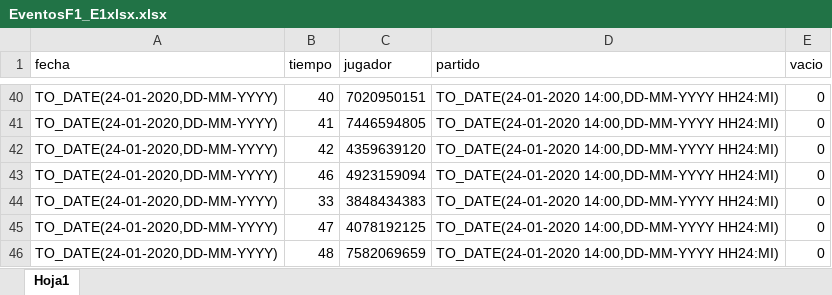
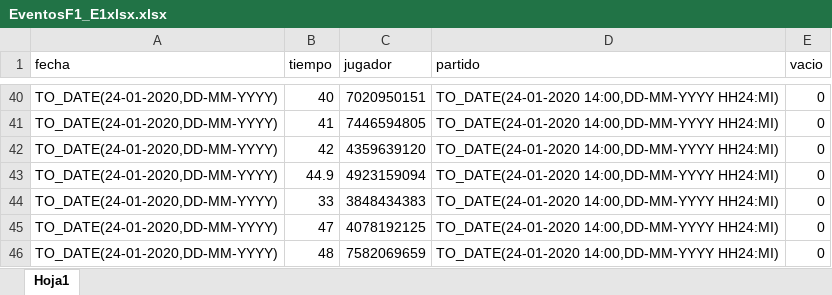
Before and after one commit to Ricardo-Olarte/MBDA, an Excel workbook: Proyecto/PobladaExcel/EventosF1_E1xlsx.xlsx, sheet Hoja1, drawn as a sheet; only a part is shown, gaps mark what is left out; values as stored, in another font and other column widths than the file's, no borders; the diff names each change by its address in the sheet, - before the commit and + after, or states it on an @@ line.

```diff
--- a/Proyecto/PobladaExcel/EventosF1_E1xlsx.xlsx (sheet Hoja1)
+++ b/Proyecto/PobladaExcel/EventosF1_E1xlsx.xlsx (sheet Hoja1)
-B43 (tiempo): 46
+B43 (tiempo): 44.9
```
Also changed, not shown: 10 other files.
